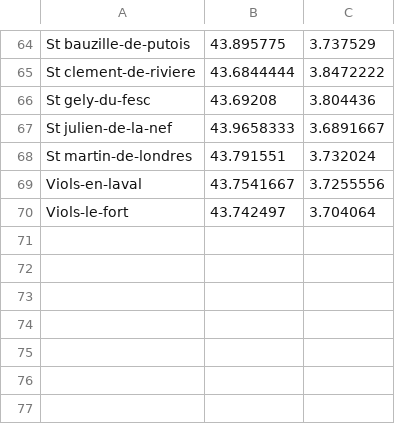
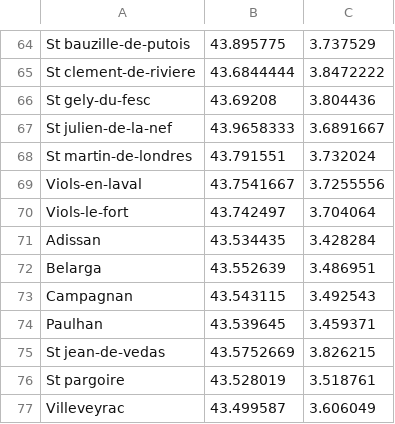
Before and after one commit to gotsunami/businfo-android, a CSV file: cli/gps.csv, drawn as a sheet; only a part is shown, gaps mark what is left out.

Commit message:
Updated GPS city data

```diff
--- a/cli/gps.csv
+++ b/cli/gps.csv
@@ -70 +70,8 @@ Viols-en-laval;43.7541667;3.7255556
 Viols-le-fort;43.742497;3.704064
+Adissan;43.534435;3.428284
+Belarga;43.552639;3.486951
+Campagnan;43.543115;3.492543
+Paulhan;43.539645;3.459371
+St jean-de-vedas;43.5752669;3.826215
+St pargoire;43.528019;3.518761
+Villeveyrac;43.499587;3.606049
```
